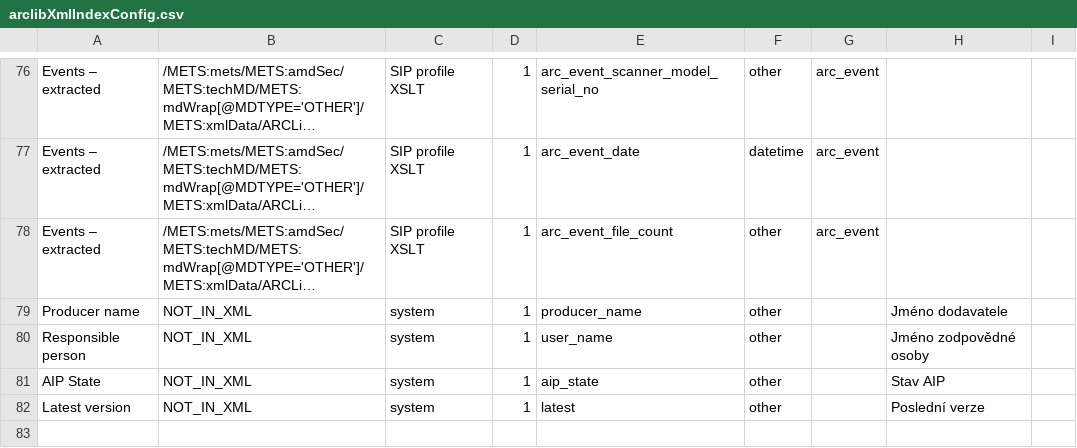
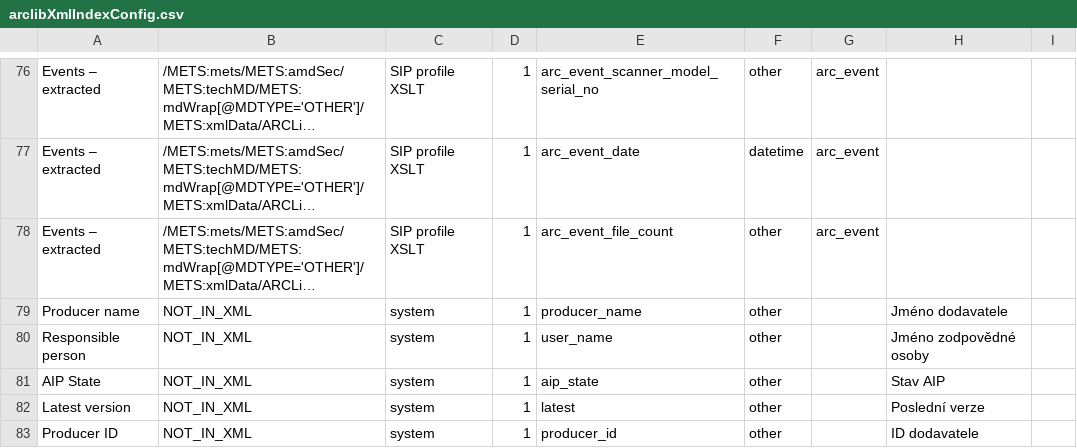
Before and after one commit to LIBCAS/ARCLib, a CSV file: system/src/main/resources/index/arclibXmlIndexConfig.csv, drawn as a sheet; only a part is shown, gaps mark what is left out; long unchanged cells end in ….

Commit message:
fixed search for users other than superadmin -  added producer_id to arclibXmlIndexConfig.csv

```diff
--- a/system/src/main/resources/index/arclibXmlIndexConfig.csv
+++ b/system/src/main/resources/index/arclibXmlIndexConfig.csv
@@ -82 +82,2 @@ AIP State,NOT_IN_XML,system,1,aip_state,other,,Stav AIP,
 Latest version,NOT_IN_XML,system,1,latest,other,,Poslední verze,
+Producer ID,NOT_IN_XML,system,1,producer_id,other,,ID dodavatele,
```
